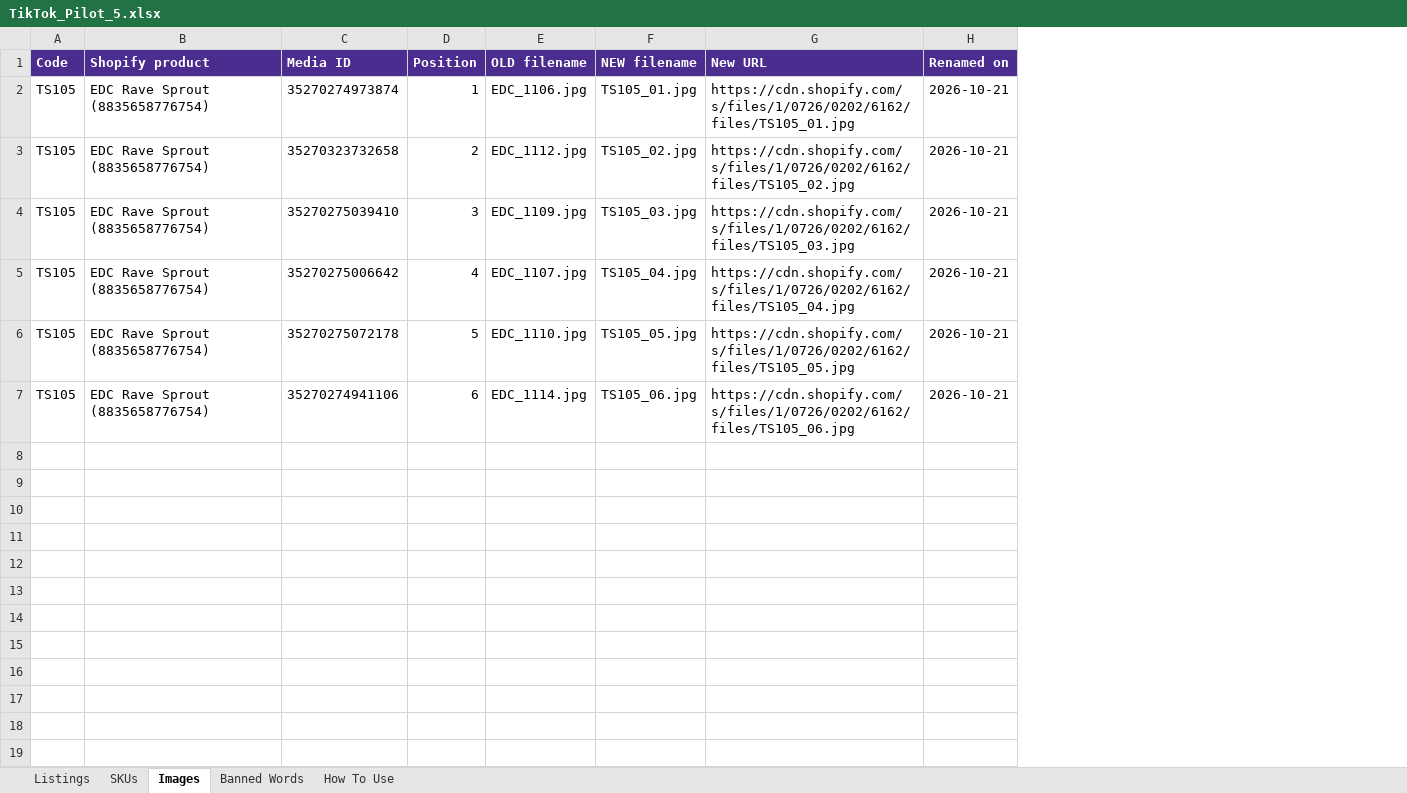
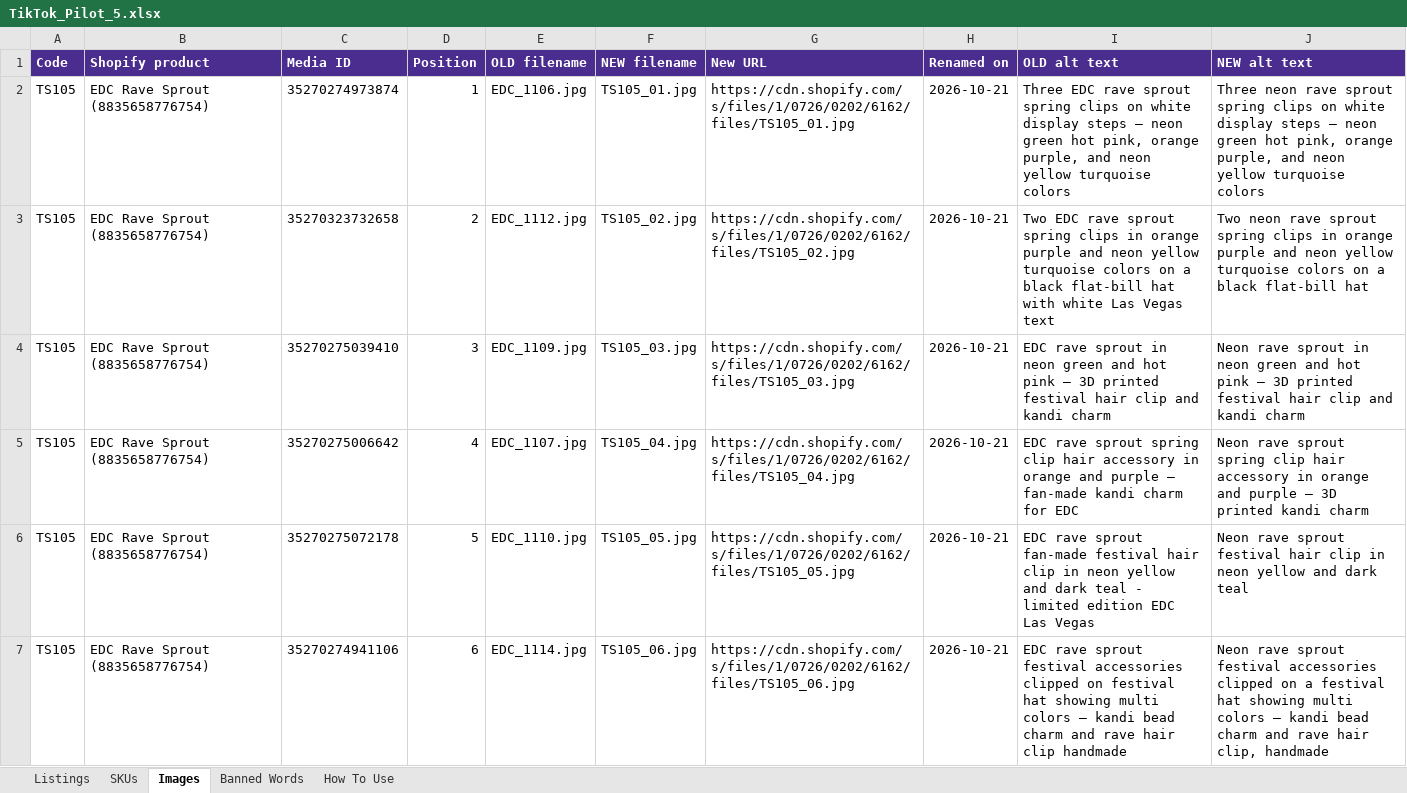
Before and after one commit to meowyoudoin-92/product-listings, an Excel workbook: TikTok_Cleanup/TikTok_Pilot_5.xlsx, sheet Images, drawn as a sheet; values as stored, in another font and other column widths than the file's, no borders; the diff names each change by its address in the sheet, - before the commit and + after, or states it on an @@ line.

```diff
--- a/TikTok_Cleanup/TikTok_Pilot_5.xlsx (sheet Images)
+++ b/TikTok_Cleanup/TikTok_Pilot_5.xlsx (sheet Images)
+column I (OLD alt text), rows 2-7: Three EDC rave sprout spring clips on white display steps — neon green hot pink, orange purple, and neon yellow turquoise colors | Two EDC rave sprout spring clips in orange purple and neon yellow turquoise colors on a black flat-bill hat with white Las Vegas text | EDC rave sprout in neon green and hot pink — 3D printed festival hair clip and kandi charm | EDC rave sprout spring clip hair accessory in orange and purple — fan-made kandi charm for EDC | EDC rave sprout fan-made festival hair clip in neon yellow and dark teal - limited edition EDC Las Vegas | EDC rave sprout festival accessories clipped on festival hat showing multi colors — kandi bead charm and rave hair clip handmade
+column J (NEW alt text), rows 2-7: Three neon rave sprout spring clips on white display steps — neon green hot pink, orange purple, and neon yellow turquoise colors | Two neon rave sprout spring clips in orange purple and neon yellow turquoise colors on a black flat-bill hat | Neon rave sprout in neon green and hot pink — 3D printed festival hair clip and kandi charm | Neon rave sprout spring clip hair accessory in orange and purple — 3D printed kandi charm | Neon rave sprout festival hair clip in neon yellow and dark teal | Neon rave sprout festival accessories clipped on a festival hat showing multi colors — kandi bead charm and rave hair clip, handmade
```
